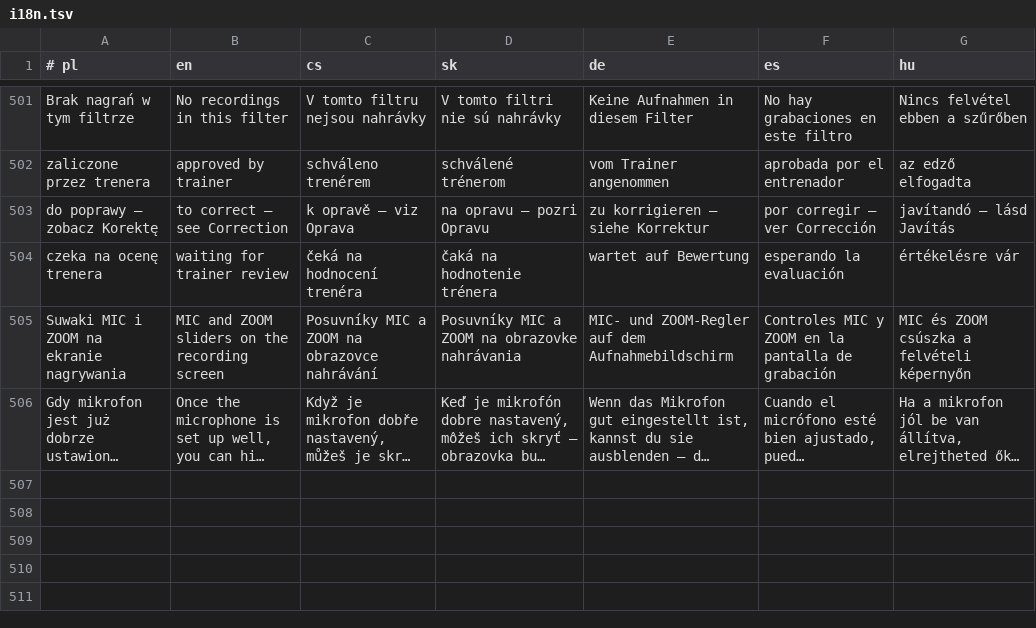
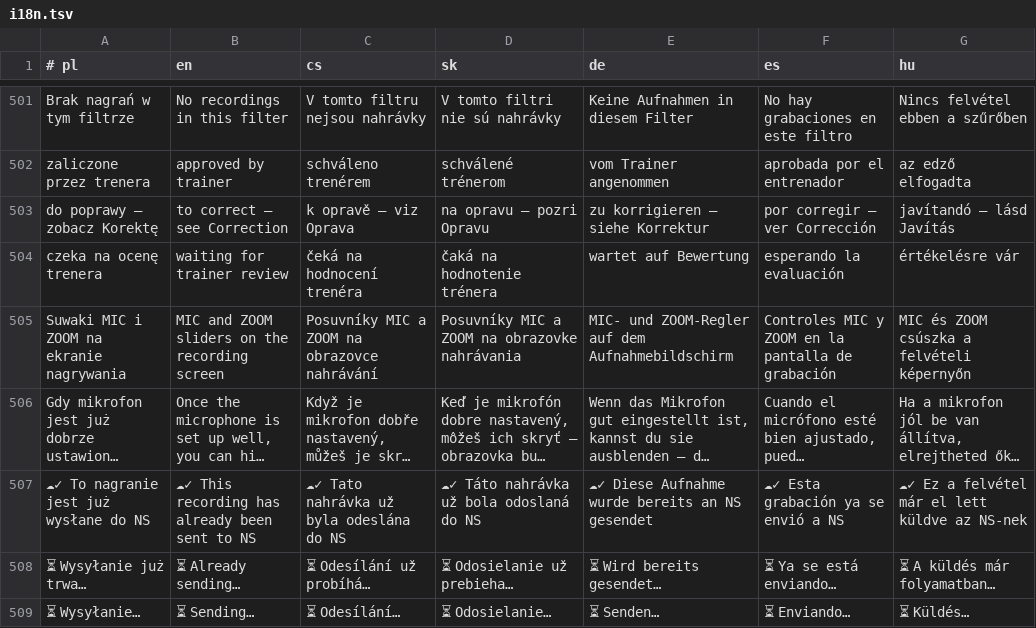
Before and after one commit to mowaiemocje-create/nativeapp, a TSV file: app/src/main/assets/i18n.tsv, drawn as a sheet; only a part is shown, gaps mark what is left out; long unchanged cells end in …; the diff names each change by its address in the sheet, - before the commit and + after, or states it on an @@ line.

```diff
--- a/app/src/main/assets/i18n.tsv
+++ b/app/src/main/assets/i18n.tsv
+row 507: ☁✓ To nagranie jest już wysłane do NS | ☁✓ This recording has already been sent to NS | ☁✓ Tato nahrávka už byla odeslána do NS | ☁✓ Táto nahrávka už bola odoslaná do NS | ☁✓ Diese Aufnahme wurde bereits an NS gesendet | ☁✓ Esta grabación ya se envió a NS | ☁✓ Ez a felvétel már el lett küldve az NS-nek
+row 508: ⏳ Wysyłanie już trwa… | ⏳ Already sending… | ⏳ Odesílání už probíhá… | ⏳ Odosielanie už prebieha… | ⏳ Wird bereits gesendet… | ⏳ Ya se está enviando… | ⏳ A küldés már folyamatban…
+row 509: ⏳ Wysyłanie… | ⏳ Sending… | ⏳ Odesílání… | ⏳ Odosielanie… | ⏳ Senden… | ⏳ Enviando… | ⏳ Küldés…
```
Also changed, not shown: 1 other file.
